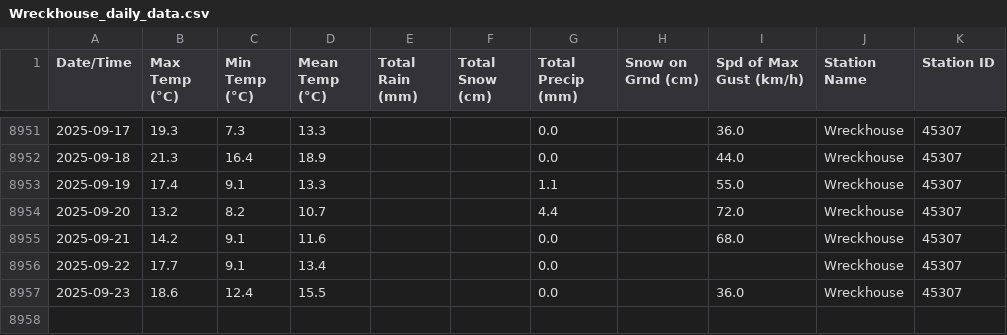
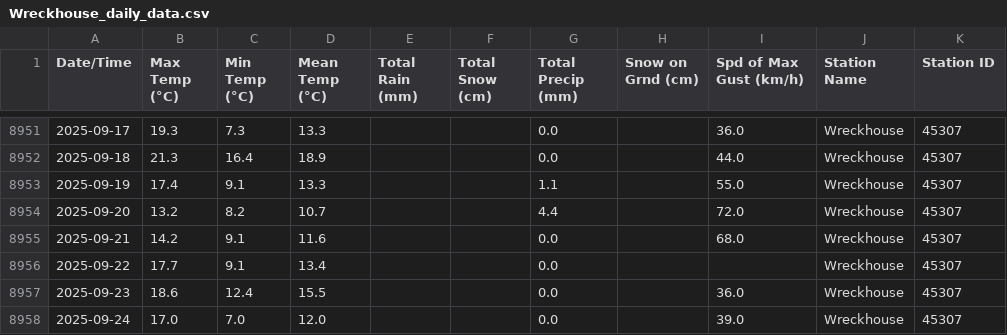
Before and after one commit to robertgwx/atl-climate-viewer, a CSV file: climate_data/NL/Wreckhouse_daily_data.csv, drawn as a sheet; only a part is shown, gaps mark what is left out; the diff names each change by its address in the sheet, - before the commit and + after, or states it on an @@ line.

```diff
--- a/climate_data/NL/Wreckhouse_daily_data.csv
+++ b/climate_data/NL/Wreckhouse_daily_data.csv
+row 8958: 2025-09-24 | 17.0 | 7.0 | 12.0 |  |  | 0.0 |  | 39.0 | Wreckhouse | 45307
```
Also changed, not shown: climate_data/NL/Mary's Harbour_daily_data.csv, climate_data/NS/Beaver Island_daily_data.csv, 44 other files.
